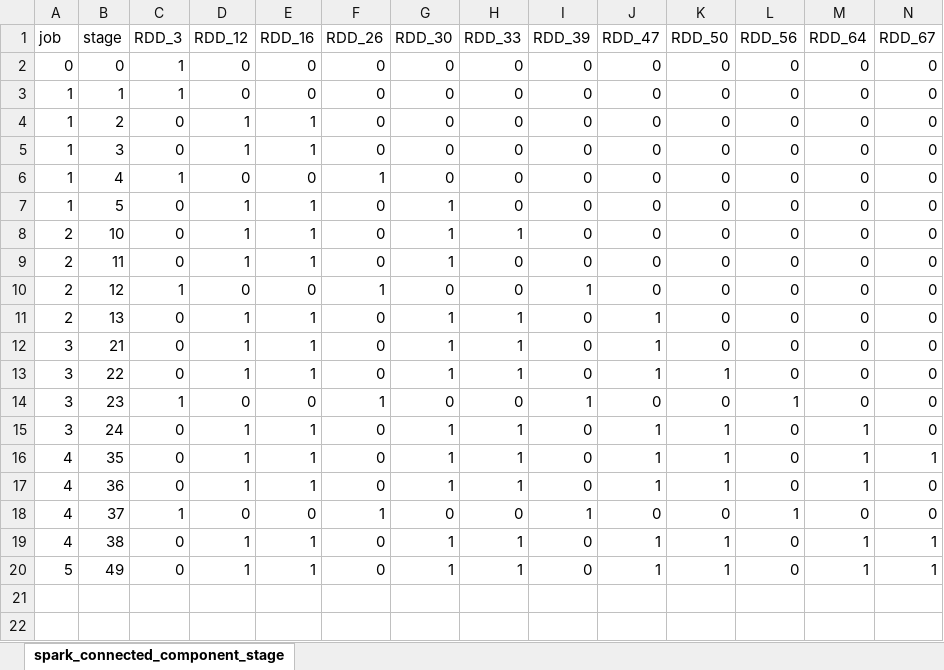
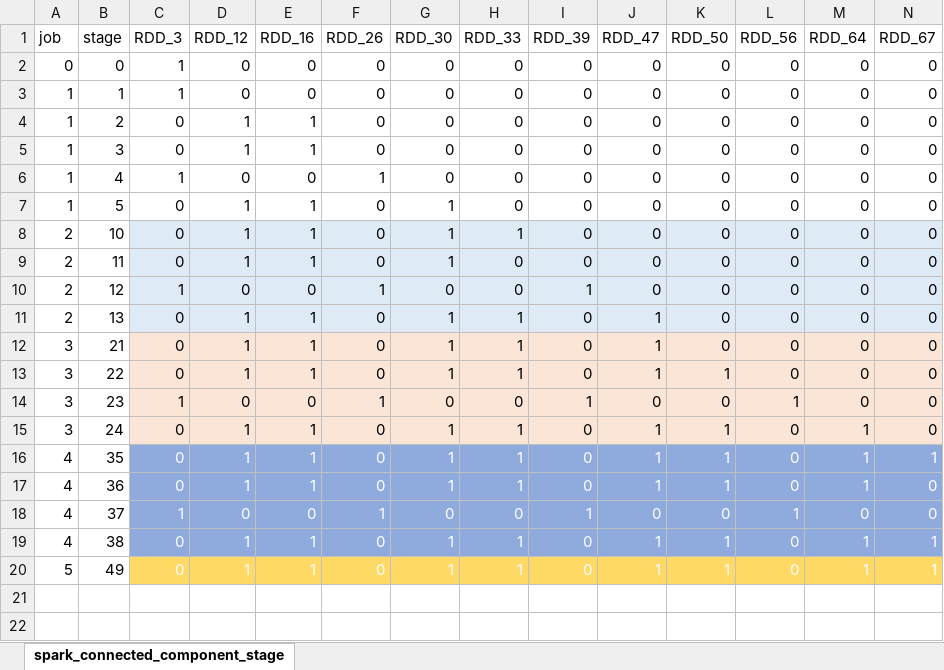
Before and after one commit to xiaoxinganling/sac-spark-cache, an Excel workbook: spark_connected_component_stage_hit_info-shuffle.xlsx, sheet spark_connected_component_stage, drawn as a sheet; only a part is shown; values as stored, in another font and other column widths than the file's, no borders; conditional formats not drawn; the diff names each change by its address in the sheet, - before the commit and + after, or states it on an @@ line.

```diff
--- a/spark_connected_component_stage_hit_info-shuffle.xlsx (sheet spark_connected_component_stage)
+++ b/spark_connected_component_stage_hit_info-shuffle.xlsx (sheet spark_connected_component_stage)
-C8:N11 fill: none
+C8:N11 fill: #DEEBF7
-C12:N15 fill: none
+C12:N15 fill: #FBE5D6
-C16:N20 text colour: black
+C16:N20 text colour: #FFFFFF
-C16:N19 fill: none
+C16:N19 fill: #8FAADC
-C20:N20 fill: none
+C20:N20 fill: #FFD966
```
Also changed, not shown: spark_svm_stage_hit_info.xlsx, 15 other files.
